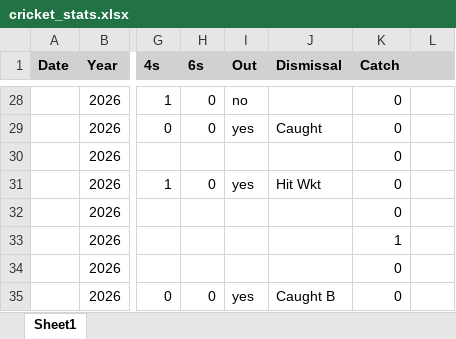
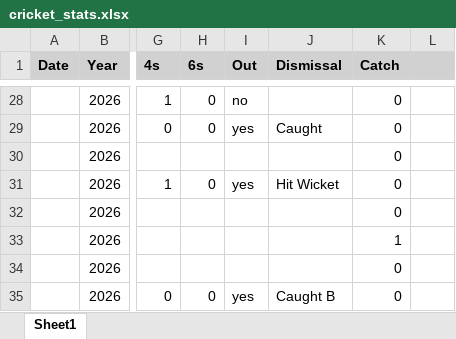
Before and after one commit to kasun17chamod-glitch/My-cricket-dashboard, an Excel workbook: data/cricket_stats.xlsx, sheet Sheet1, drawn as a sheet; only a part is shown, gaps mark what is left out; values as stored, in another font and other column widths than the file's, no borders; the diff names each change by its address in the sheet, - before the commit and + after, or states it on an @@ line.

```diff
--- a/data/cricket_stats.xlsx (sheet Sheet1)
+++ b/data/cricket_stats.xlsx (sheet Sheet1)
-J31 (Dismissal): Hit Wkt
+J31 (Dismissal): Hit Wicket
```
